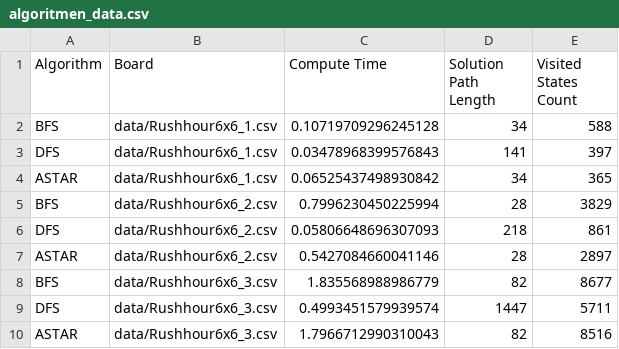
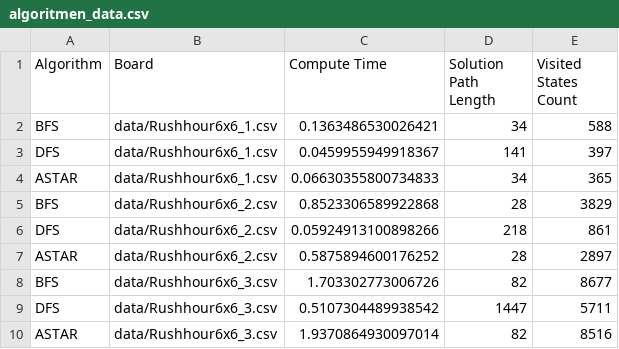
Before and after one commit to 20928Tijmen/TTJ, a CSV file: data/algoritmen_data.csv, drawn as a sheet.

```diff
--- a/data/algoritmen_data.csv
+++ b/data/algoritmen_data.csv
@@ -1,10 +1,10 @@
 Algorithm,Board,Compute Time,Solution Path Length,Visited States Count
-BFS,data/Rushhour6x6_1.csv,0.10719709296245128,34,588
-DFS,data/Rushhour6x6_1.csv,0.03478968399576843,141,397
-ASTAR,data/Rushhour6x6_1.csv,0.06525437498930842,34,365
-BFS,data/Rushhour6x6_2.csv,0.7996230450225994,28,3829
-DFS,data/Rushhour6x6_2.csv,0.05806648696307093,218,861
-ASTAR,data/Rushhour6x6_2.csv,0.5427084660041146,28,2897
-BFS,data/Rushhour6x6_3.csv,1.835568988986779,82,8677
-DFS,data/Rushhour6x6_3.csv,0.4993451579939574,1447,5711
-ASTAR,data/Rushhour6x6_3.csv,1.7966712990310043,82,8516
+BFS,data/Rushhour6x6_1.csv,0.1363486530026421,34,588
+DFS,data/Rushhour6x6_1.csv,0.0459955949918367,141,397
+ASTAR,data/Rushhour6x6_1.csv,0.06630355800734833,34,365
+BFS,data/Rushhour6x6_2.csv,0.8523306589922868,28,3829
+DFS,data/Rushhour6x6_2.csv,0.05924913100898266,218,861
+ASTAR,data/Rushhour6x6_2.csv,0.5875894600176252,28,2897
+BFS,data/Rushhour6x6_3.csv,1.703302773006726,82,8677
+DFS,data/Rushhour6x6_3.csv,0.5107304489938542,1447,5711
+ASTAR,data/Rushhour6x6_3.csv,1.9370864930097014,82,8516
```
Also changed, not shown: 2 other files.
